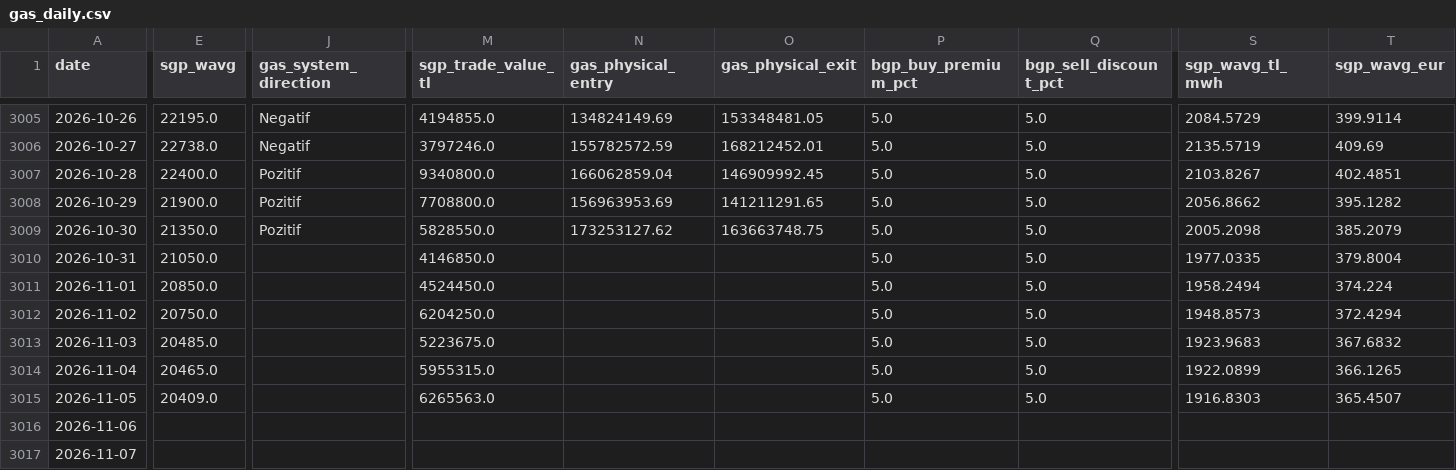
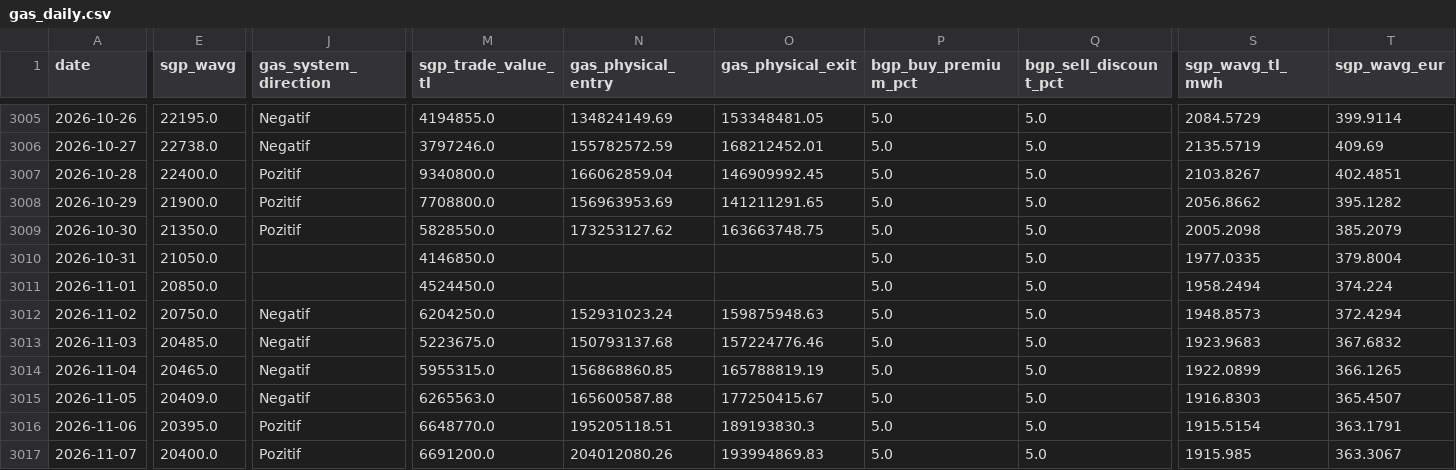
Before and after one commit to mervebozkurt35/tr-power-lab, a CSV file: data/processed/gas_daily.csv, drawn as a sheet; only a part is shown, gaps mark what is left out; the diff covers the shown part only; the diff names each change by its address in the sheet, - before the commit and + after, or states it on an @@ line.

```diff
--- a/data/processed/gas_daily.csv
+++ b/data/processed/gas_daily.csv
-J3012:J3015 (gas_system_direction): (empty)
+J3012:J3015 (gas_system_direction): Negatif
-N3012 (gas_physical_entry): (empty)
+N3012 (gas_physical_entry): 152931023.24
-O3012 (gas_physical_exit): (empty)
+O3012 (gas_physical_exit): 159875948.63
-N3013 (gas_physical_entry): (empty)
+N3013 (gas_physical_entry): 150793137.68
-O3013 (gas_physical_exit): (empty)
+O3013 (gas_physical_exit): 157224776.46
-N3014 (gas_physical_entry): (empty)
+N3014 (gas_physical_entry): 156868860.85
-O3014 (gas_physical_exit): (empty)
+O3014 (gas_physical_exit): 165788819.19
-N3015 (gas_physical_entry): (empty)
+N3015 (gas_physical_entry): 165600587.88
-O3015 (gas_physical_exit): (empty)
+O3015 (gas_physical_exit): 177250415.67
-E3016 (sgp_wavg): (empty)
+E3016 (sgp_wavg): 20395.0
-J3016:J3017 (gas_system_direction): (empty)
+J3016:J3017 (gas_system_direction): Pozitif
-M3016 (sgp_trade_value_tl): (empty)
+M3016 (sgp_trade_value_tl): 6648770.0
-N3016 (gas_physical_entry): (empty)
+N3016 (gas_physical_entry): 195205118.51
-O3016 (gas_physical_exit): (empty)
+O3016 (gas_physical_exit): 189193830.3
-P3016:P3017 (bgp_buy_premium_pct): (empty)
+P3016:P3017 (bgp_buy_premium_pct): 5.0
-Q3016:Q3017 (bgp_sell_discount_pct): (empty)
+Q3016:Q3017 (bgp_sell_discount_pct): 5.0
-S3016 (sgp_wavg_tl_mwh): (empty)
+S3016 (sgp_wavg_tl_mwh): 1915.5154
-T3016 (sgp_wavg_eur): (empty)
+T3016 (sgp_wavg_eur): 363.1791
-E3017 (sgp_wavg): (empty)
+E3017 (sgp_wavg): 20400.0
-M3017 (sgp_trade_value_tl): (empty)
+M3017 (sgp_trade_value_tl): 6691200.0
-N3017 (gas_physical_entry): (empty)
+N3017 (gas_physical_entry): 204012080.26
-O3017 (gas_physical_exit): (empty)
+O3017 (gas_physical_exit): 193994869.83
-S3017 (sgp_wavg_tl_mwh): (empty)
+S3017 (sgp_wavg_tl_mwh): 1915.985
-T3017 (sgp_wavg_eur): (empty)
+T3017 (sgp_wavg_eur): 363.3067
```
Also changed, not shown: 1 added row and 8 edited cells elsewhere in this file, data/processed/line_capacity_daily.csv, data/processed/line_events.csv, 13 other files.
